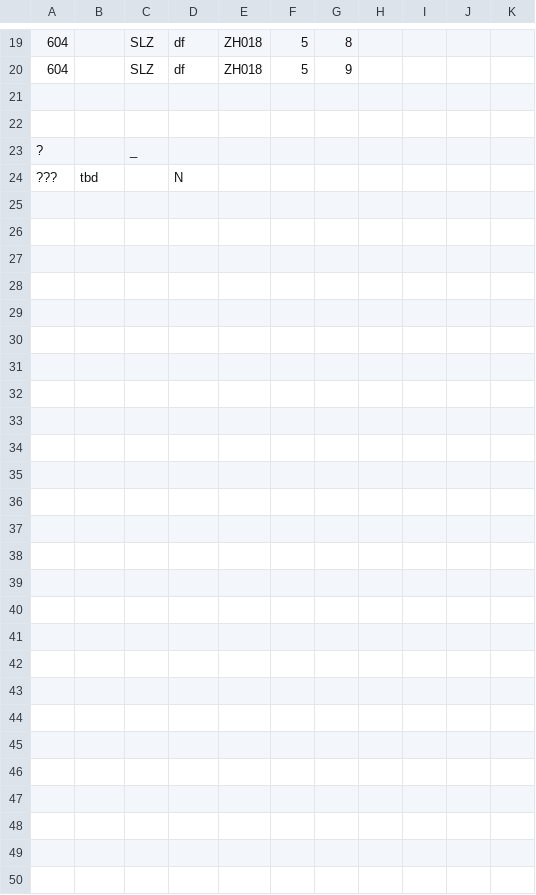
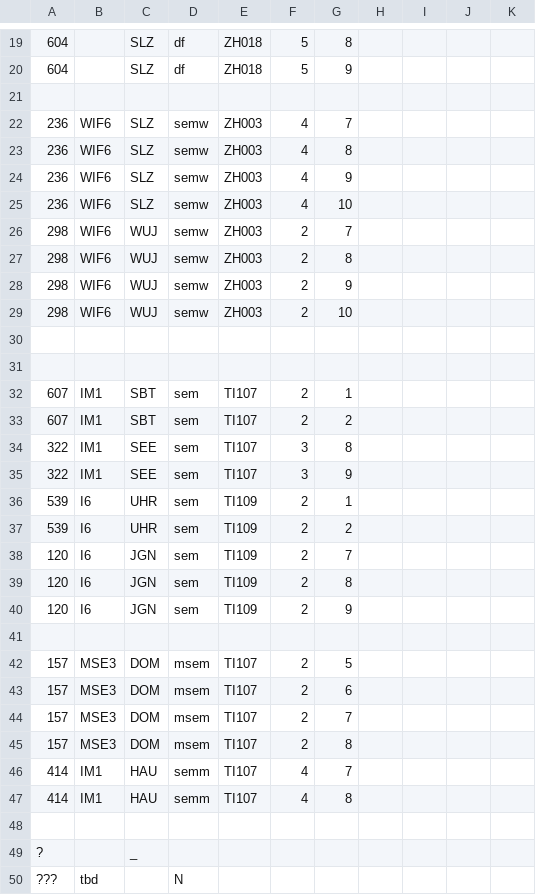
Before and after one commit to RobinAtherton/ScheduleOptimizer, a CSV file: src/main/resources/garbage/garbageLessons.csv, drawn as a sheet; only a part is shown, gaps mark what is left out; rows hold the shown columns only; the diff names each change by its address in the sheet, - before the commit and + after, or states it on an @@ line.

```diff
--- a/src/main/resources/garbage/garbageLessons.csv
+++ b/src/main/resources/garbage/garbageLessons.csv
+row 22: 236 | WIF6 | SLZ | semw | ZH003 | 4 | 7
+row 23: 236 | WIF6 | SLZ | semw | ZH003 | 4 | 8
+row 24: 236 | WIF6 | SLZ | semw | ZH003 | 4 | 9
+row 25: 236 | WIF6 | SLZ | semw | ZH003 | 4 | 10
+row 26: 298 | WIF6 | WUJ | semw | ZH003 | 2 | 7
+row 27: 298 | WIF6 | WUJ | semw | ZH003 | 2 | 8
+row 28: 298 | WIF6 | WUJ | semw | ZH003 | 2 | 9
+row 29: 298 | WIF6 | WUJ | semw | ZH003 | 2 | 10
+row 30: (empty)
+row 31: (empty)
+row 32: 607 | IM1 | SBT | sem | TI107 | 2 | 1
+row 33: 607 | IM1 | SBT | sem | TI107 | 2 | 2
+row 34: 322 | IM1 | SEE | sem | TI107 | 3 | 8
+row 35: 322 | IM1 | SEE | sem | TI107 | 3 | 9
+row 36: 539 | I6 | UHR | sem | TI109 | 2 | 1
+row 37: 539 | I6 | UHR | sem | TI109 | 2 | 2
+row 38: 120 | I6 | JGN | sem | TI109 | 2 | 7
+row 39: 120 | I6 | JGN | sem | TI109 | 2 | 8
+row 40: 120 | I6 | JGN | sem | TI109 | 2 | 9
+row 41: (empty)
+row 42: 157 | MSE3 | DOM | msem | TI107 | 2 | 5
+row 43: 157 | MSE3 | DOM | msem | TI107 | 2 | 6
+row 44: 157 | MSE3 | DOM | msem | TI107 | 2 | 7
+row 45: 157 | MSE3 | DOM | msem | TI107 | 2 | 8
+row 46: 414 | IM1 | HAU | semm | TI107 | 4 | 7
+row 47: 414 | IM1 | HAU | semm | TI107 | 4 | 8
```
Also changed, not shown: src/main/resources/data/input/original/Lessons.csv, src/main/resources/util/data/filtered/FilteredLessons.csv, 8 other files.
